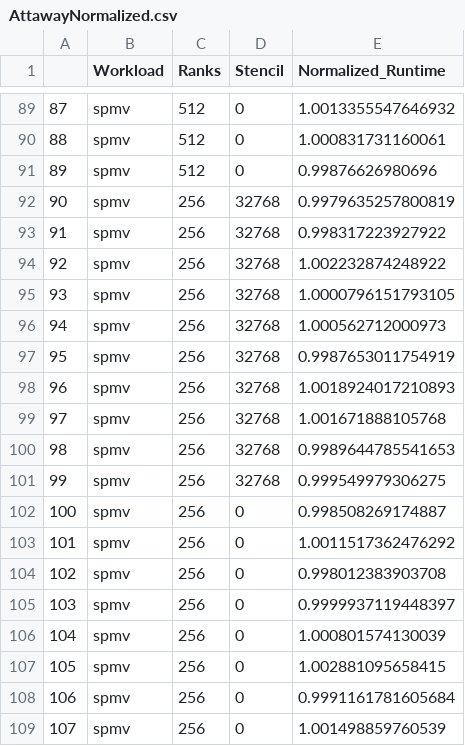
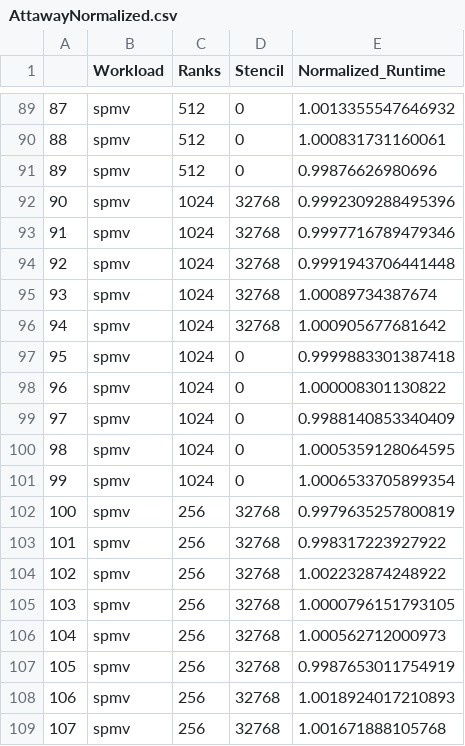
Before and after one commit to UNM-CARC/GEV_Jupyter_Analysis, a CSV file: Results/AttawayNormalized.csv, drawn as a sheet; only a part is shown, gaps mark what is left out; the shorter side is filled out with more unchanged rows; addresses are those after the commit; the diff covers the shown part only; the diff names each change by its address in the sheet, - before the commit and + after, or states it on an @@ line.

```diff
--- a/Results/AttawayNormalized.csv
+++ b/Results/AttawayNormalized.csv
+row 92: 90 | spmv | 1024 | 32768 | 0.9992309288495396
+row 93: 91 | spmv | 1024 | 32768 | 0.9997716789479346
+row 94: 92 | spmv | 1024 | 32768 | 0.9991943706441448
+row 95: 93 | spmv | 1024 | 32768 | 1.00089734387674
+row 96: 94 | spmv | 1024 | 32768 | 1.000905677681642
+row 97: 95 | spmv | 1024 | 0 | 0.9999883301387418
+row 98: 96 | spmv | 1024 | 0 | 1.000008301130822
+row 99: 97 | spmv | 1024 | 0 | 0.9988140853340409
+row 100: 98 | spmv | 1024 | 0 | 1.0005359128064595
+row 101: 99 | spmv | 1024 | 0 | 1.0006533705899354
@@ column A renumbered from row 102 down @@
```
Also changed, not shown: 12 added rows and 8 edited cells elsewhere in this file, Results/AttawayData.csv, 4 other files.
